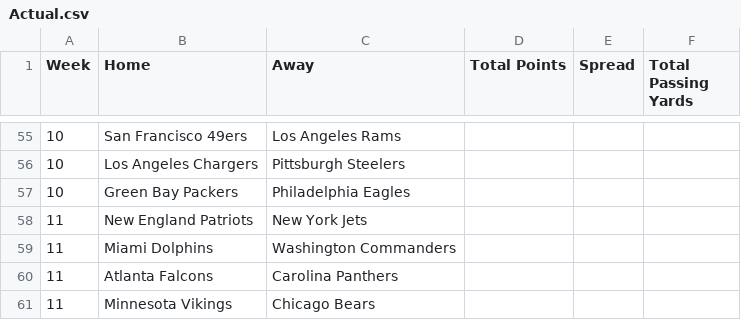
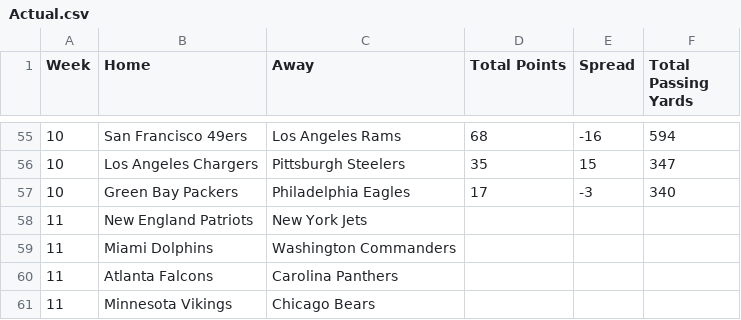
Before and after one commit to SuperMarioGiacomazzo/STOR538_WEBSITE, a CSV file: Playoff/Actual.csv, drawn as a sheet; only a part is shown, gaps mark what is left out; the diff covers the shown part only.

```diff
--- a/Playoff/Actual.csv
+++ b/Playoff/Actual.csv
@@ -55,4 +55,4 @@
-10, San Francisco 49ers, Los Angeles Rams,,,
-10, Los Angeles Chargers, Pittsburgh Steelers,,,
-10, Green Bay Packers, Philadelphia Eagles,,,
+10, San Francisco 49ers, Los Angeles Rams,68,-16,594
+10, Los Angeles Chargers, Pittsburgh Steelers,35,15,347
+10, Green Bay Packers, Philadelphia Eagles,17,-3,340
 11, New England Patriots, New York Jets,,,
```
Also changed, not shown: 33 edited cells elsewhere in this file, 5 other files.
